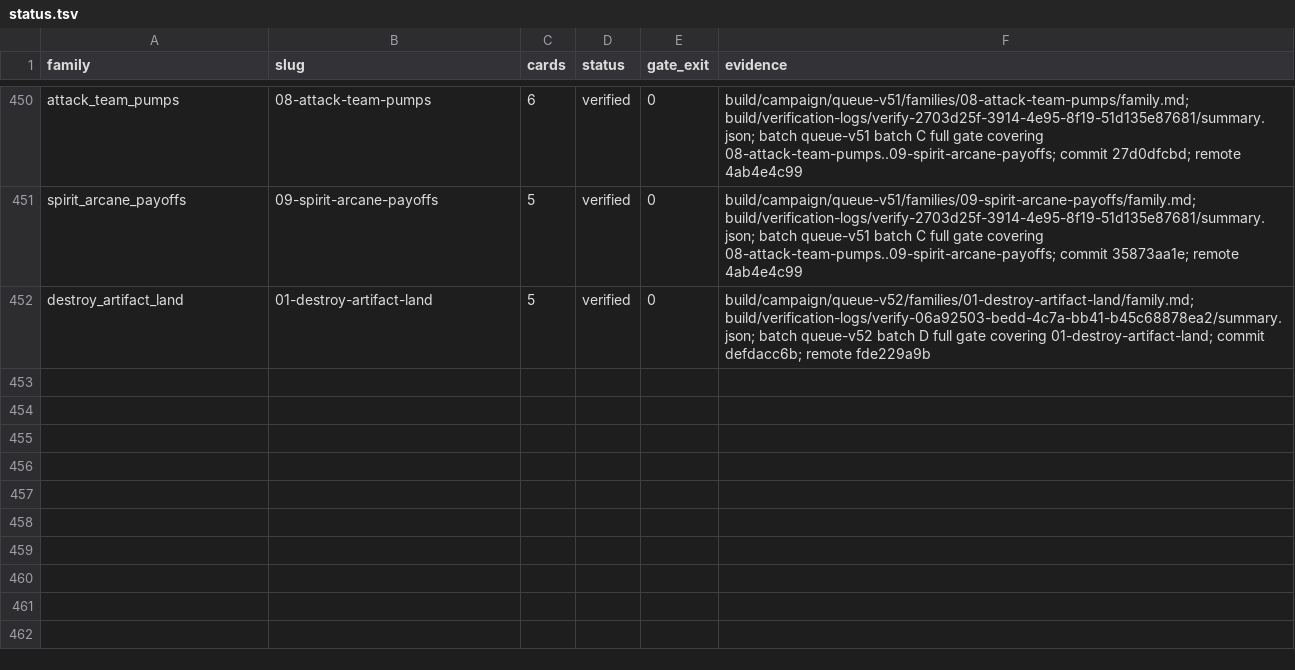
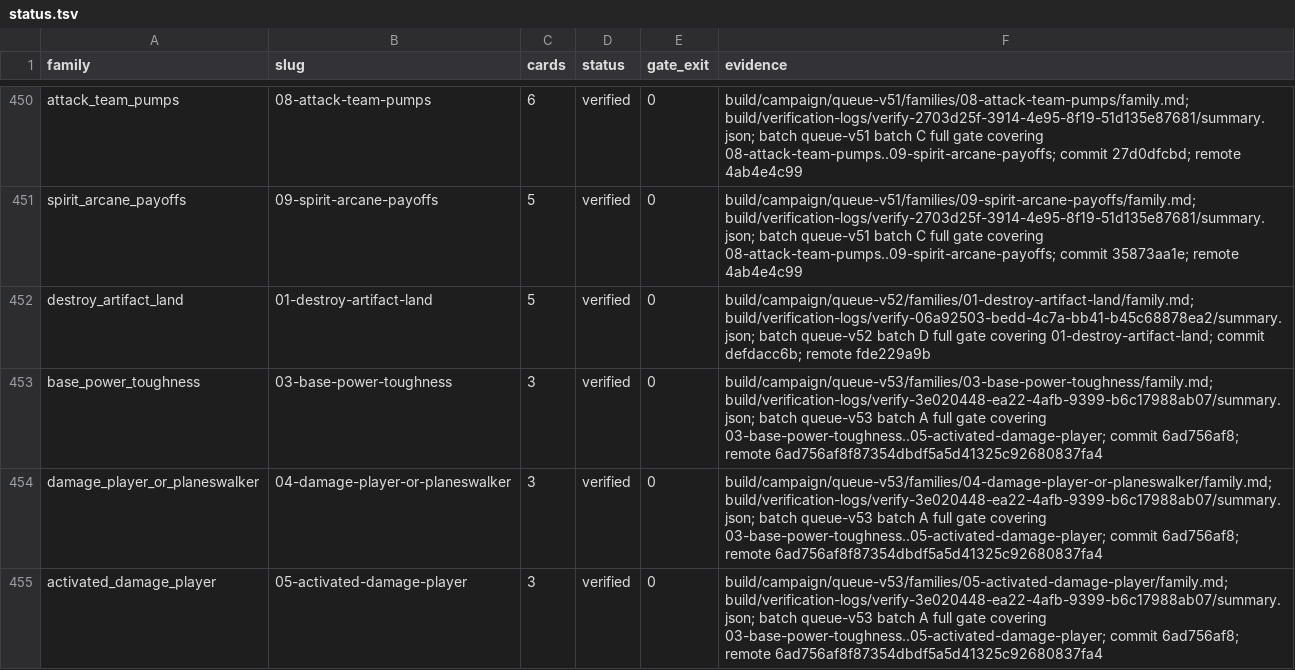
Before and after one commit to pizzaninja188/Cockatrice, a TSV file: build/campaign/status.tsv, drawn as a sheet; only a part is shown, gaps mark what is left out; the diff names each change by its address in the sheet, - before the commit and + after, or states it on an @@ line.

Commit message:
Record queue-v53 batch A delivery evidence

```diff
--- a/build/campaign/status.tsv
+++ b/build/campaign/status.tsv
+row 453: base_power_toughness | 03-base-power-toughness | 3 | verified | 0 | build/campaign/queue-v53/families/03-base-power-toughness/family.md; build/verification-logs/verify-3e020448-ea22-4afb-9399-b6c17988ab07/summary.json; batch queue-v53 batch A full gate covering 03-base-power-toughness..05-activated-damage-player; commit 6ad756af8; remote 6ad756af8f87354dbdf5a5d41325c92680837fa4
+row 454: damage_player_or_planeswalker | 04-damage-player-or-planeswalker | 3 | verified | 0 | build/campaign/queue-v53/families/04-damage-player-or-planeswalker/family.md; build/verification-logs/verify-3e020448-ea22-4afb-9399-b6c17988ab07/summary.json; batch queue-v53 batch A full gate covering 03-base-power-toughness..05-activated-damage-player; commit 6ad756af8; remote 6ad756af8f87354dbdf5a5d41325c92680837fa4
+row 455: activated_damage_player | 05-activated-damage-player | 3 | verified | 0 | build/campaign/queue-v53/families/05-activated-damage-player/family.md; build/verification-logs/verify-3e020448-ea22-4afb-9399-b6c17988ab07/summary.json; batch queue-v53 batch A full gate covering 03-base-power-toughness..05-activated-damage-player; commit 6ad756af8; remote 6ad756af8f87354dbdf5a5d41325c92680837fa4
```
Also changed, not shown: 5 other files.
